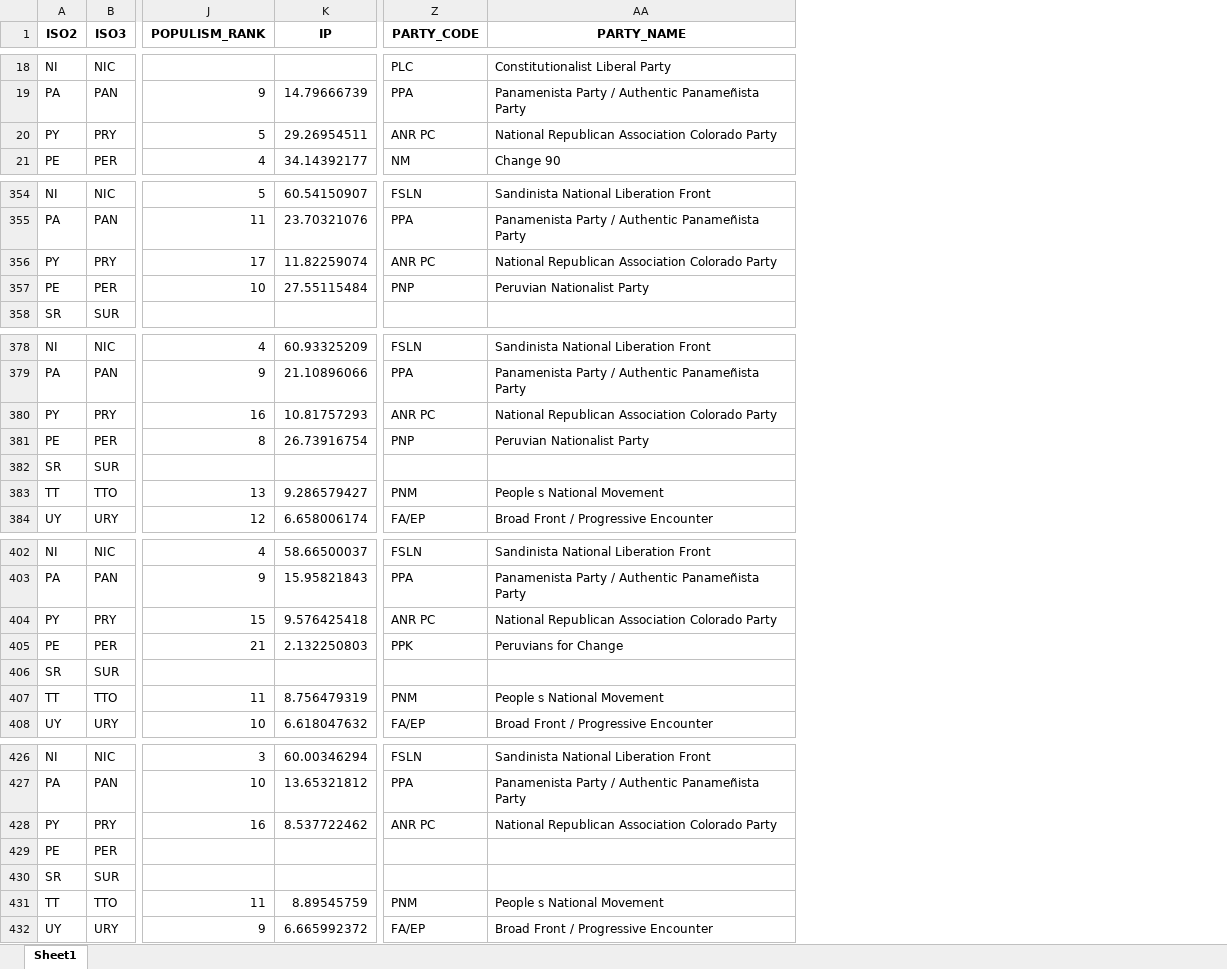
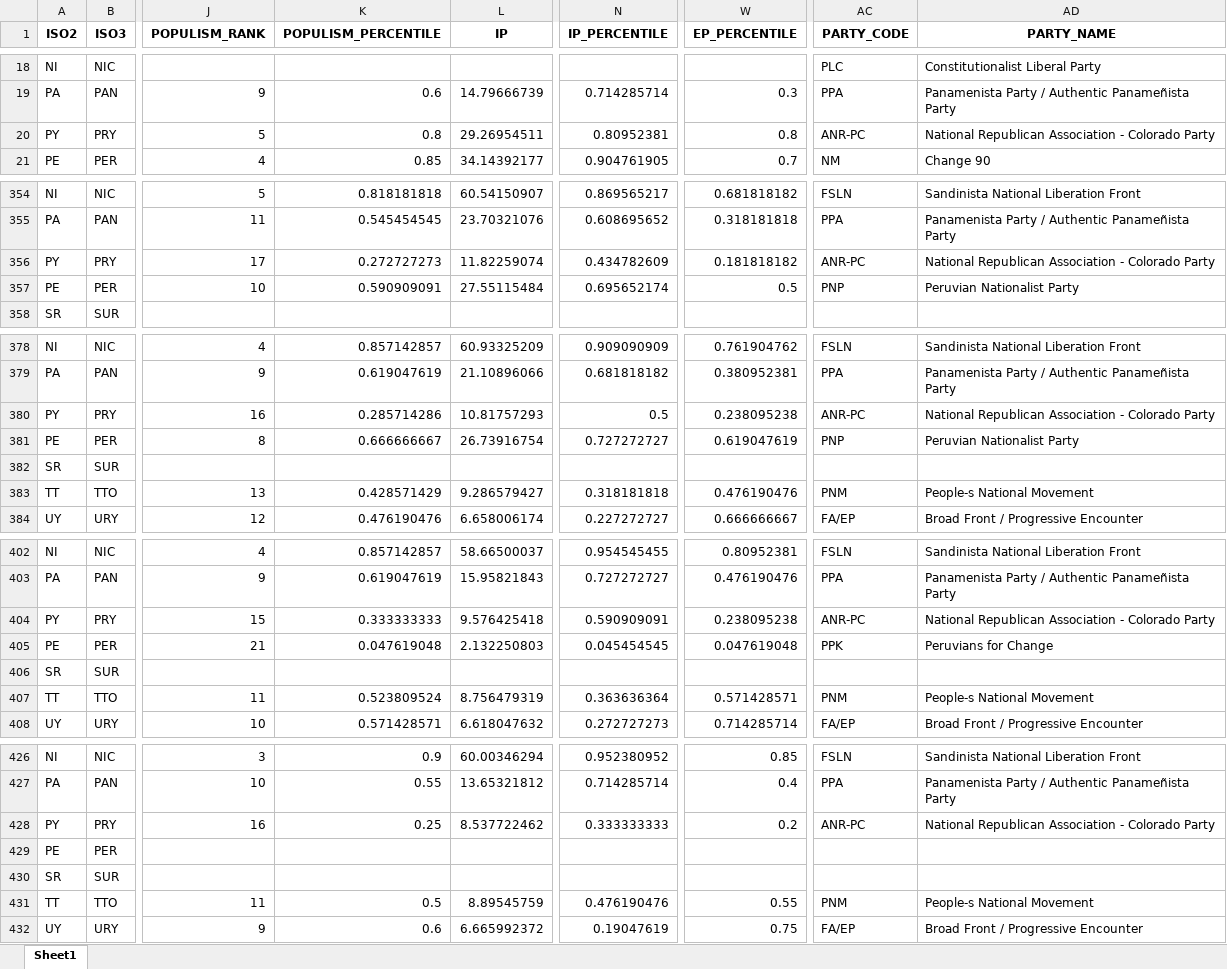
Before and after one commit to ncachanosky/populism-index, an Excel workbook: index_2023.xlsx, sheet Sheet1, drawn as a sheet; only a part is shown, gaps mark what is left out; values as stored, in another font and other column widths than the file's, no borders; addresses are those after the commit; the diff covers the shown part only; the diff names each change by its address in the sheet, - before the commit and + after, or states it on an @@ line.

```diff
--- a/index_2023.xlsx (sheet Sheet1)
+++ b/index_2023.xlsx (sheet Sheet1)
+column K (POPULISM_PERCENTILE), rows 19-21: 0.6 | 0.8 | 0.85; rows 354-357: 0.818181818 | 0.545454545 | 0.272727273 | 0.590909091; rows 378-384: 0.857142857 | 0.619047619 | 0.285714286 | 0.666666667 |  | 0.428571429 | 0.476190476; rows 402-408: 0.857142857 | 0.619047619 | 0.333333333 | 0.047619048 |  | 0.523809524 | 0.571428571; rows 426-432: 0.9 | 0.55 | 0.25 |  |  | 0.5 | 0.6
+column N (IP_PERCENTILE), rows 19-21: 0.714285714 | 0.80952381 | 0.904761905; rows 354-357: 0.869565217 | 0.608695652 | 0.434782609 | 0.695652174; rows 378-384: 0.909090909 | 0.681818182 | 0.5 | 0.727272727 |  | 0.318181818 | 0.227272727; rows 402-408: 0.954545455 | 0.727272727 | 0.590909091 | 0.045454545 |  | 0.363636364 | 0.272727273; rows 426-432: 0.952380952 | 0.714285714 | 0.333333333 |  |  | 0.476190476 | 0.19047619
+column W (EP_PERCENTILE), rows 19-21: 0.3 | 0.8 | 0.7; rows 354-357: 0.681818182 | 0.318181818 | 0.181818182 | 0.5; rows 378-384: 0.761904762 | 0.380952381 | 0.238095238 | 0.619047619 |  | 0.476190476 | 0.666666667; rows 402-408: 0.80952381 | 0.476190476 | 0.238095238 | 0.047619048 |  | 0.571428571 | 0.714285714; rows 426-432: 0.85 | 0.4 | 0.2 |  |  | 0.55 | 0.75
-AC20 (PARTY_CODE): ANR PC
+AC20 (PARTY_CODE): ANR-PC
-AD20 (PARTY_NAME): …Republican Association Colorado Party
+AD20 (PARTY_NAME): …Republican Association - Colorado Party
-AC356 (PARTY_CODE): ANR PC
+AC356 (PARTY_CODE): ANR-PC
-AD356 (PARTY_NAME): …Republican Association Colorado Party
+AD356 (PARTY_NAME): …Republican Association - Colorado Party
-AC380 (PARTY_CODE): ANR PC
+AC380 (PARTY_CODE): ANR-PC
-AD380 (PARTY_NAME): …Republican Association Colorado Party
+AD380 (PARTY_NAME): …Republican Association - Colorado Party
-AD383 (PARTY_NAME): People s National Movement
+AD383 (PARTY_NAME): People-s National Movement
-AC404 (PARTY_CODE): ANR PC
+AC404 (PARTY_CODE): ANR-PC
-AD404 (PARTY_NAME): …Republican Association Colorado Party
+AD404 (PARTY_NAME): …Republican Association - Colorado Party
-AD407 (PARTY_NAME): People s National Movement
+AD407 (PARTY_NAME): People-s National Movement
-AC428 (PARTY_CODE): ANR PC
+AC428 (PARTY_CODE): ANR-PC
-AD428 (PARTY_NAME): …Republican Association Colorado Party
+AD428 (PARTY_NAME): …Republican Association - Colorado Party
-AD431 (PARTY_NAME): People s National Movement
+AD431 (PARTY_NAME): People-s National Movement
```
Also changed, not shown: 52 edited cells elsewhere in this sheet, 7 other files.
